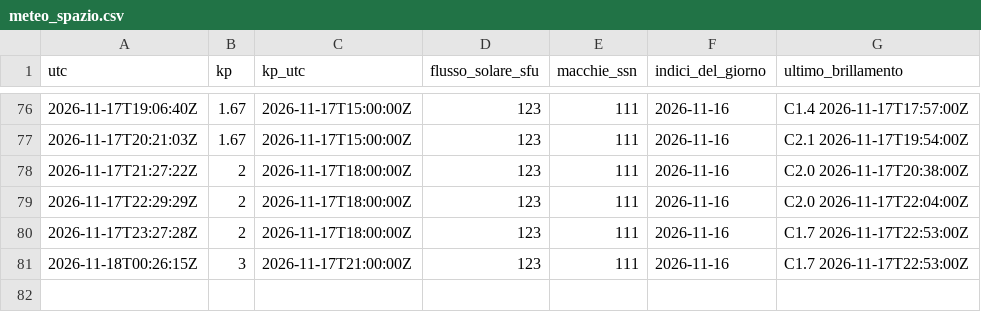
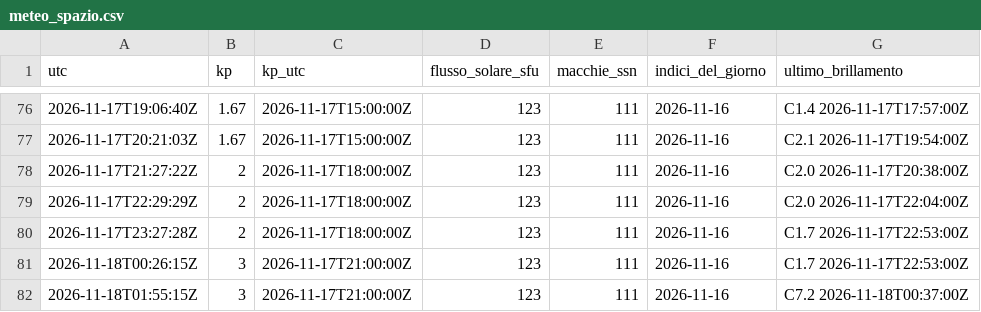
Before and after one commit to altolazio/propagazione_HF, a CSV file: 2026-11/meteo_spazio.csv, drawn as a sheet; only a part is shown, gaps mark what is left out.

```diff
--- a/2026-11/meteo_spazio.csv
+++ b/2026-11/meteo_spazio.csv
@@ -81 +81,2 @@ utc,kp,kp_utc,flusso_solare_sfu,macchie_ssn,indici_del_giorno,ultimo_brillamento
 2026-11-18T00:26:15Z,3,2026-11-17T21:00:00Z,123,111,2026-11-16,C1.7 2026-11-17T22:53:00Z
+2026-11-18T01:55:15Z,3,2026-11-17T21:00:00Z,123,111,2026-11-16,C7.2 2026-11-18T00:37:00Z
```
Also changed, not shown: 2026-11/bande.csv, 2026-11/misure.csv, 4 other files.
